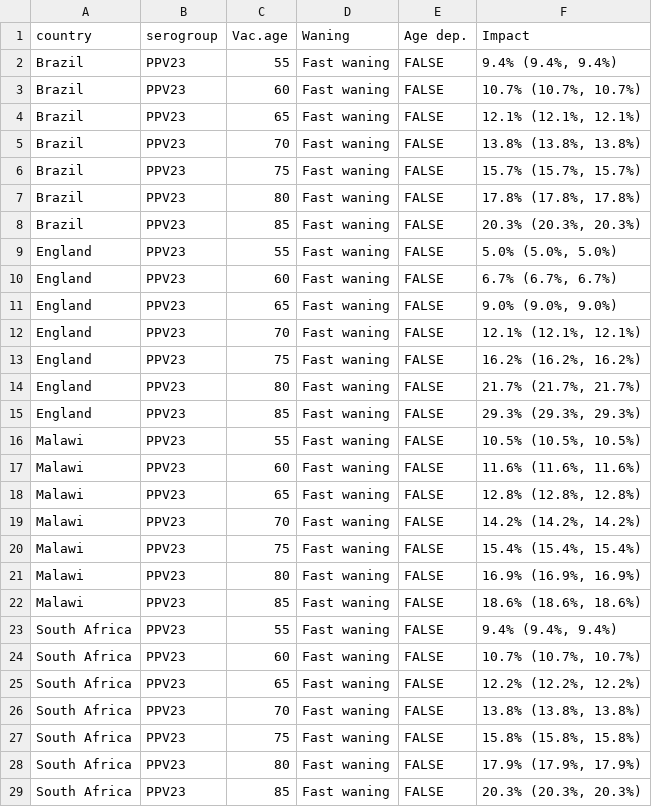
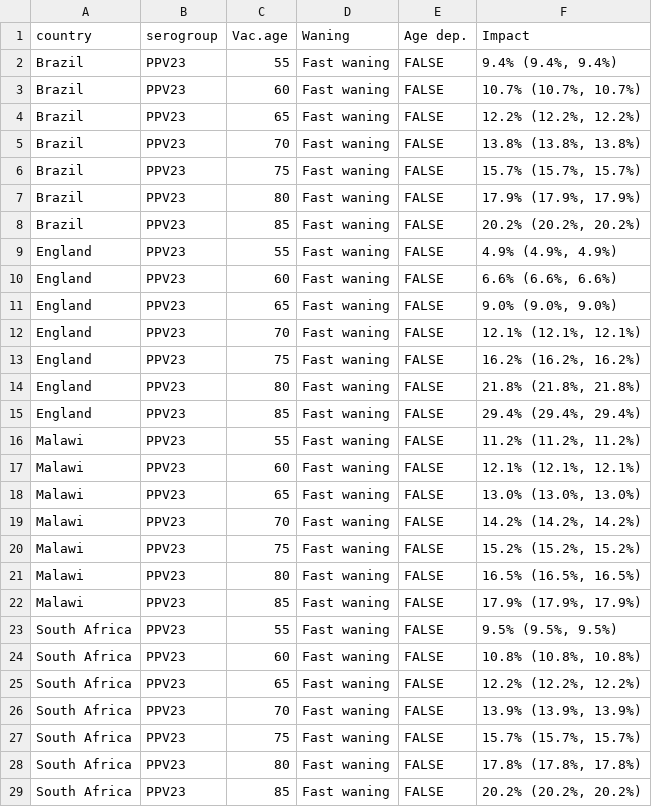
Before and after one commit to deusthindwa/optimal.age.targeting.pneumo.vaccines, a CSV file: output/Table_S5_prop_averted_cases_80y.csv, drawn as a sheet.

```diff
--- a/output/Table_S5_prop_averted_cases_80y.csv
+++ b/output/Table_S5_prop_averted_cases_80y.csv
@@ -3,9 +3,9 @@ Brazil,PPV23,55,Fast waning,FALSE,"9.4% (9.4%, 9.4%)"
 Brazil,PPV23,60,Fast waning,FALSE,"10.7% (10.7%, 10.7%)"
-Brazil,PPV23,65,Fast waning,FALSE,"12.1% (12.1%, 12.1%)"
+Brazil,PPV23,65,Fast waning,FALSE,"12.2% (12.2%, 12.2%)"
 Brazil,PPV23,70,Fast waning,FALSE,"13.8% (13.8%, 13.8%)"
 Brazil,PPV23,75,Fast waning,FALSE,"15.7% (15.7%, 15.7%)"
-Brazil,PPV23,80,Fast waning,FALSE,"17.8% (17.8%, 17.8%)"
-Brazil,PPV23,85,Fast waning,FALSE,"20.3% (20.3%, 20.3%)"
-England,PPV23,55,Fast waning,FALSE,"5.0% (5.0%, 5.0%)"
-England,PPV23,60,Fast waning,FALSE,"6.7% (6.7%, 6.7%)"
+Brazil,PPV23,80,Fast waning,FALSE,"17.9% (17.9%, 17.9%)"
+Brazil,PPV23,85,Fast waning,FALSE,"20.2% (20.2%, 20.2%)"
+England,PPV23,55,Fast waning,FALSE,"4.9% (4.9%, 4.9%)"
+England,PPV23,60,Fast waning,FALSE,"6.6% (6.6%, 6.6%)"
 England,PPV23,65,Fast waning,FALSE,"9.0% (9.0%, 9.0%)"
@@ -13,17 +13,17 @@ England,PPV23,70,Fast waning,FALSE,"12.1% (12.1%, 12.1%)"
 England,PPV23,75,Fast waning,FALSE,"16.2% (16.2%, 16.2%)"
-England,PPV23,80,Fast waning,FALSE,"21.7% (21.7%, 21.7%)"
-England,PPV23,85,Fast waning,FALSE,"29.3% (29.3%, 29.3%)"
-Malawi,PPV23,55,Fast waning,FALSE,"10.5% (10.5%, 10.5%)"
-Malawi,PPV23,60,Fast waning,FALSE,"11.6% (11.6%, 11.6%)"
-Malawi,PPV23,65,Fast waning,FALSE,"12.8% (12.8%, 12.8%)"
+England,PPV23,80,Fast waning,FALSE,"21.8% (21.8%, 21.8%)"
+England,PPV23,85,Fast waning,FALSE,"29.4% (29.4%, 29.4%)"
+Malawi,PPV23,55,Fast waning,FALSE,"11.2% (11.2%, 11.2%)"
+Malawi,PPV23,60,Fast waning,FALSE,"12.1% (12.1%, 12.1%)"
+Malawi,PPV23,65,Fast waning,FALSE,"13.0% (13.0%, 13.0%)"
 Malawi,PPV23,70,Fast waning,FALSE,"14.2% (14.2%, 14.2%)"
-Malawi,PPV23,75,Fast waning,FALSE,"15.4% (15.4%, 15.4%)"
-Malawi,PPV23,80,Fast waning,FALSE,"16.9% (16.9%, 16.9%)"
-Malawi,PPV23,85,Fast waning,FALSE,"18.6% (18.6%, 18.6%)"
-South Africa,PPV23,55,Fast waning,FALSE,"9.4% (9.4%, 9.4%)"
-South Africa,PPV23,60,Fast waning,FALSE,"10.7% (10.7%, 10.7%)"
+Malawi,PPV23,75,Fast waning,FALSE,"15.2% (15.2%, 15.2%)"
+Malawi,PPV23,80,Fast waning,FALSE,"16.5% (16.5%, 16.5%)"
+Malawi,PPV23,85,Fast waning,FALSE,"17.9% (17.9%, 17.9%)"
+South Africa,PPV23,55,Fast waning,FALSE,"9.5% (9.5%, 9.5%)"
+South Africa,PPV23,60,Fast waning,FALSE,"10.8% (10.8%, 10.8%)"
 South Africa,PPV23,65,Fast waning,FALSE,"12.2% (12.2%, 12.2%)"
-South Africa,PPV23,70,Fast waning,FALSE,"13.8% (13.8%, 13.8%)"
-South Africa,PPV23,75,Fast waning,FALSE,"15.8% (15.8%, 15.8%)"
-South Africa,PPV23,80,Fast waning,FALSE,"17.9% (17.9%, 17.9%)"
-South Africa,PPV23,85,Fast waning,FALSE,"20.3% (20.3%, 20.3%)"
+South Africa,PPV23,70,Fast waning,FALSE,"13.9% (13.9%, 13.9%)"
+South Africa,PPV23,75,Fast waning,FALSE,"15.7% (15.7%, 15.7%)"
+South Africa,PPV23,80,Fast waning,FALSE,"17.8% (17.8%, 17.8%)"
+South Africa,PPV23,85,Fast waning,FALSE,"20.2% (20.2%, 20.2%)"
```
Also changed, not shown: output/Table_S1_vaccine_efficacy.csv, output/Table_S3_prop_averted_cases_65y.csv, 11 other files.
